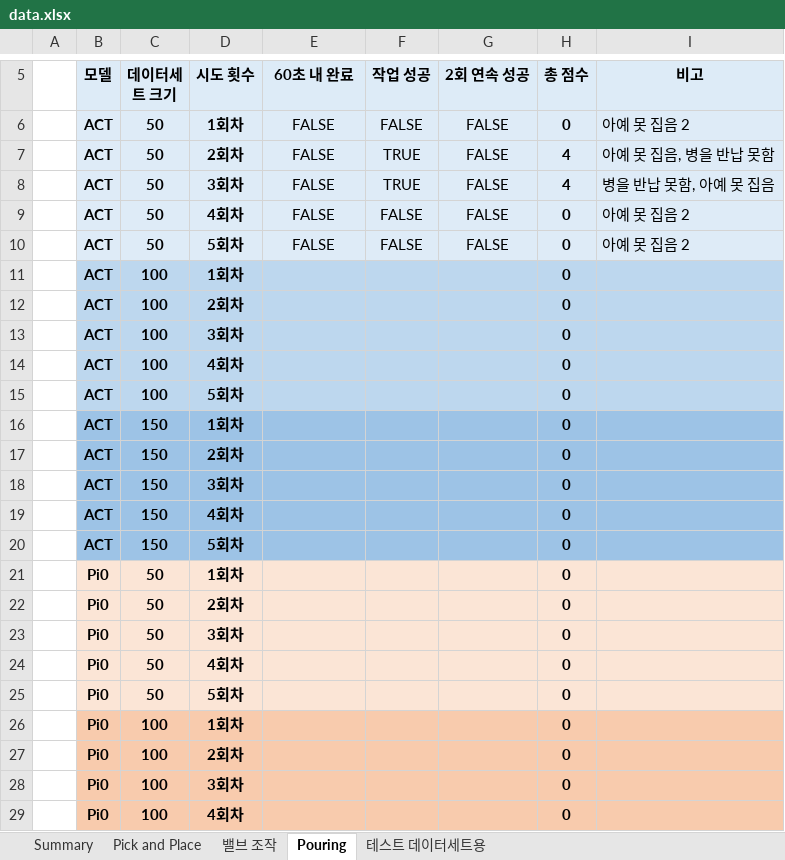
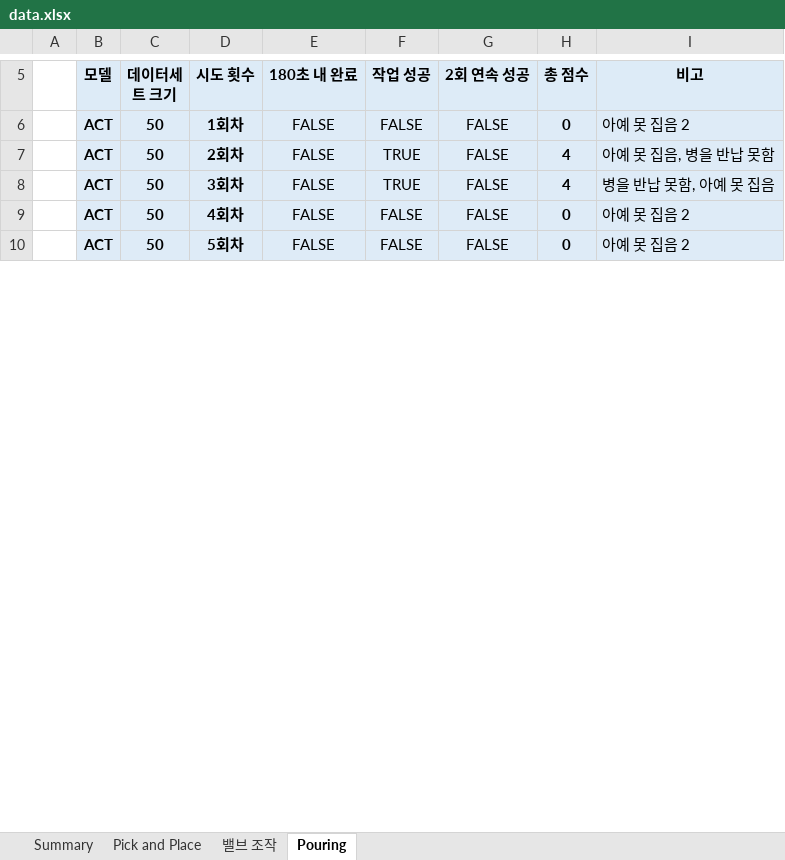
Before and after one commit to coport-uni/FR5ControllerVLA, an Excel workbook: outputs/evaluation/data.xlsx, sheet Pouring, drawn as a sheet; only a part is shown, gaps mark what is left out; values as stored, in another font and other column widths than the file's, no borders; charts and pictures not drawn; removed rows and columns are numbered as before the commit, all else as after; the diff covers the shown part only; the diff names each change by its address in the sheet, - before the commit and + after, or states it on an @@ line.

```diff
--- a/outputs/evaluation/data.xlsx (sheet Pouring)
+++ b/outputs/evaluation/data.xlsx (sheet Pouring)
-sheet tab: 테스트 데이터세트용
-E5: 60초 내 완료
+E5: 180초 내 완료
-row 11:  | ACT | 100 | 1회차 |  |  |  | 0
-row 12:  | ACT | 100 | 2회차 |  |  |  | 0
-row 13:  | ACT | 100 | 3회차 |  |  |  | 0
-row 14:  | ACT | 100 | 4회차 |  |  |  | 0
-row 15:  | ACT | 100 | 5회차 |  |  |  | 0
-row 16:  | ACT | 150 | 1회차 |  |  |  | 0
-row 17:  | ACT | 150 | 2회차 |  |  |  | 0
-row 18:  | ACT | 150 | 3회차 |  |  |  | 0
-row 19:  | ACT | 150 | 4회차 |  |  |  | 0
-row 20:  | ACT | 150 | 5회차 |  |  |  | 0
-row 21:  | Pi0 | 50 | 1회차 |  |  |  | 0
-row 22:  | Pi0 | 50 | 2회차 |  |  |  | 0
-row 23:  | Pi0 | 50 | 3회차 |  |  |  | 0
-row 24:  | Pi0 | 50 | 4회차 |  |  |  | 0
-row 25:  | Pi0 | 50 | 5회차 |  |  |  | 0
-row 26:  | Pi0 | 100 | 1회차 |  |  |  | 0
-row 27:  | Pi0 | 100 | 2회차 |  |  |  | 0
-row 28:  | Pi0 | 100 | 3회차 |  |  |  | 0
-row 29:  | Pi0 | 100 | 4회차 |  |  |  | 0
```
Also changed, not shown: 40 added rows and 21 removed rows elsewhere in this sheet, sheet 밸브 조작, sheet Pick and Place, sheet Summary, charts or pictures.
